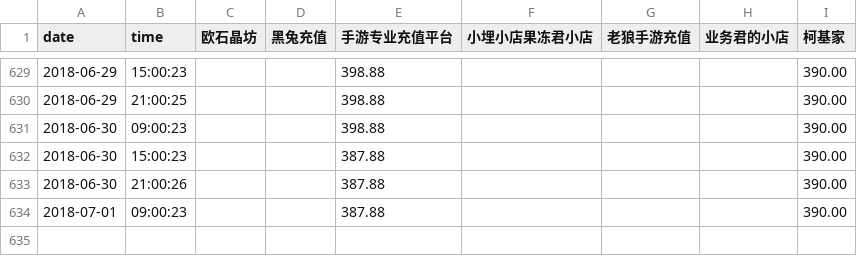
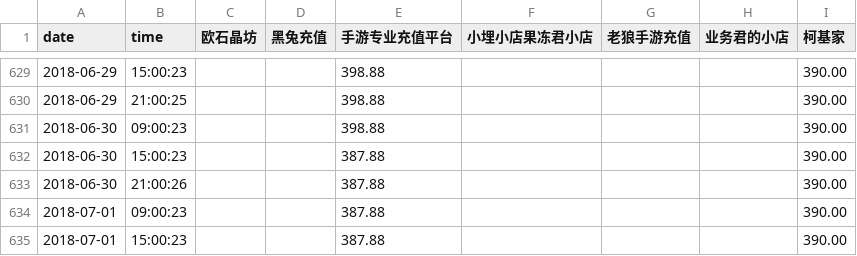
Before and after one commit to CodeATA/CodeATA.github.io, a CSV file: fgo-price.csv, drawn as a sheet; only a part is shown, gaps mark what is left out; the diff names each change by its address in the sheet, - before the commit and + after, or states it on an @@ line.

Commit message:
2018-07-01 15:00:23 update

```diff
--- a/fgo-price.csv
+++ b/fgo-price.csv
+row 635: 2018-07-01 | 15:00:23 |  |  | 387.88 |  |  |  | 390.00
```
